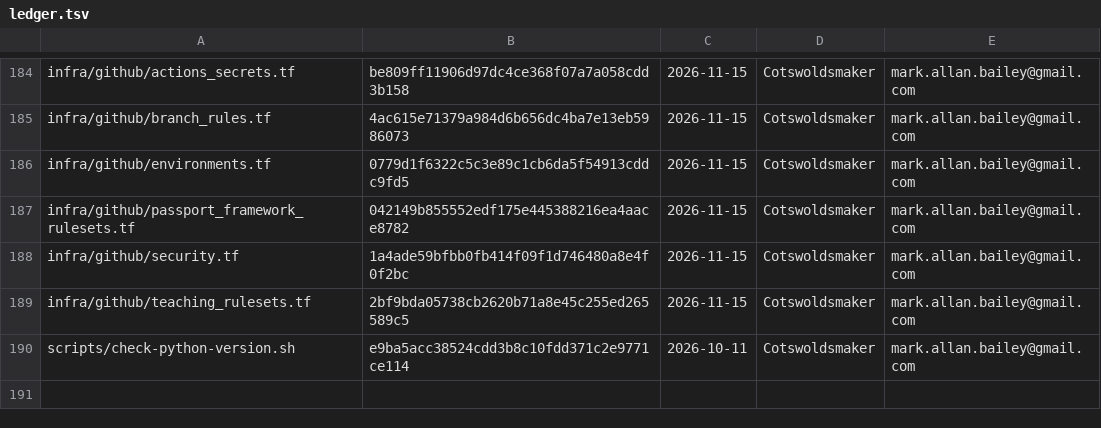
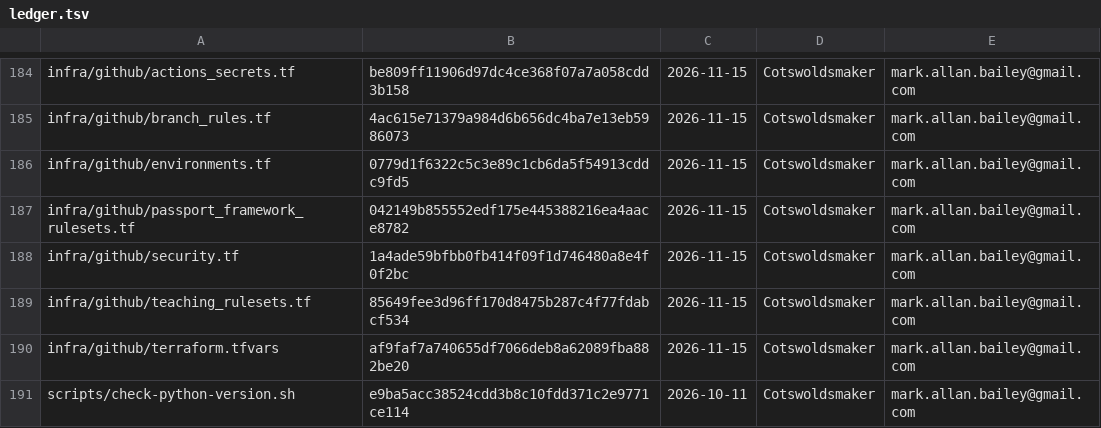
Before and after one commit to bailey-medics/quillmedical, a TSV file: audit/ledger.tsv, drawn as a sheet; only a part is shown, gaps mark what is left out.

Commit message:
chore(infra): ledger skips Terraform lock files, and the applied AWS imports go

```diff
--- a/audit/ledger.tsv
+++ b/audit/ledger.tsv
@@ -188,3 +188,4 @@ infra/github/passport_framework_rulesets.tf	042149b855552edf175e445388216ea4aace
 infra/github/security.tf	1a4ade59bfbb0fb414f09f1d746480a8e4f0f2bc	2026-11-15	Cotswoldsmaker	mark.allan.bailey@gmail.com
-infra/github/teaching_rulesets.tf	2bf9bda05738cb2620b71a8e45c255ed265589c5	2026-11-15	Cotswoldsmaker	mark.allan.bailey@gmail.com
+infra/github/teaching_rulesets.tf	85649fee3d96ff170d8475b287c4f77fdabcf534	2026-11-15	Cotswoldsmaker	mark.allan.bailey@gmail.com
+infra/github/terraform.tfvars	af9faf7a740655df7066deb8a62089fba882be20	2026-11-15	Cotswoldsmaker	mark.allan.bailey@gmail.com
 scripts/check-python-version.sh	e9ba5acc38524cdd3b8c10fdd371c2e9771ce114	2026-10-11	Cotswoldsmaker	mark.allan.bailey@gmail.com
```
Also changed, not shown: 5 other files.
